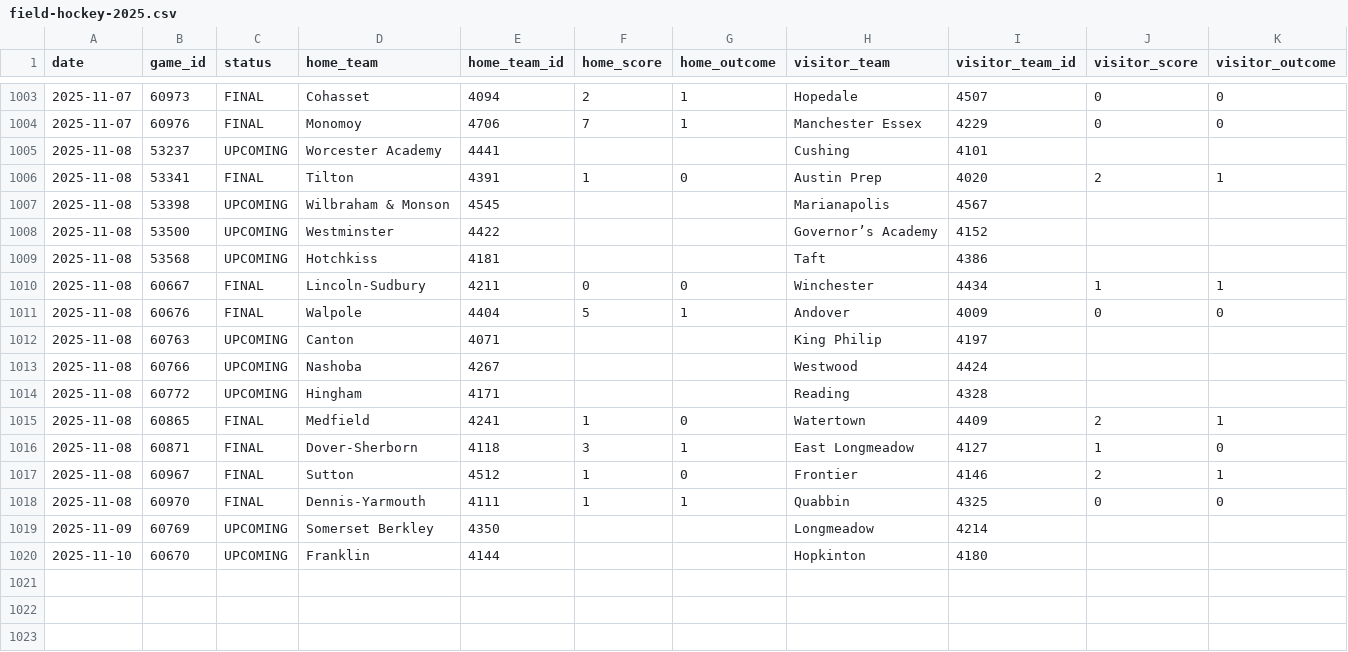
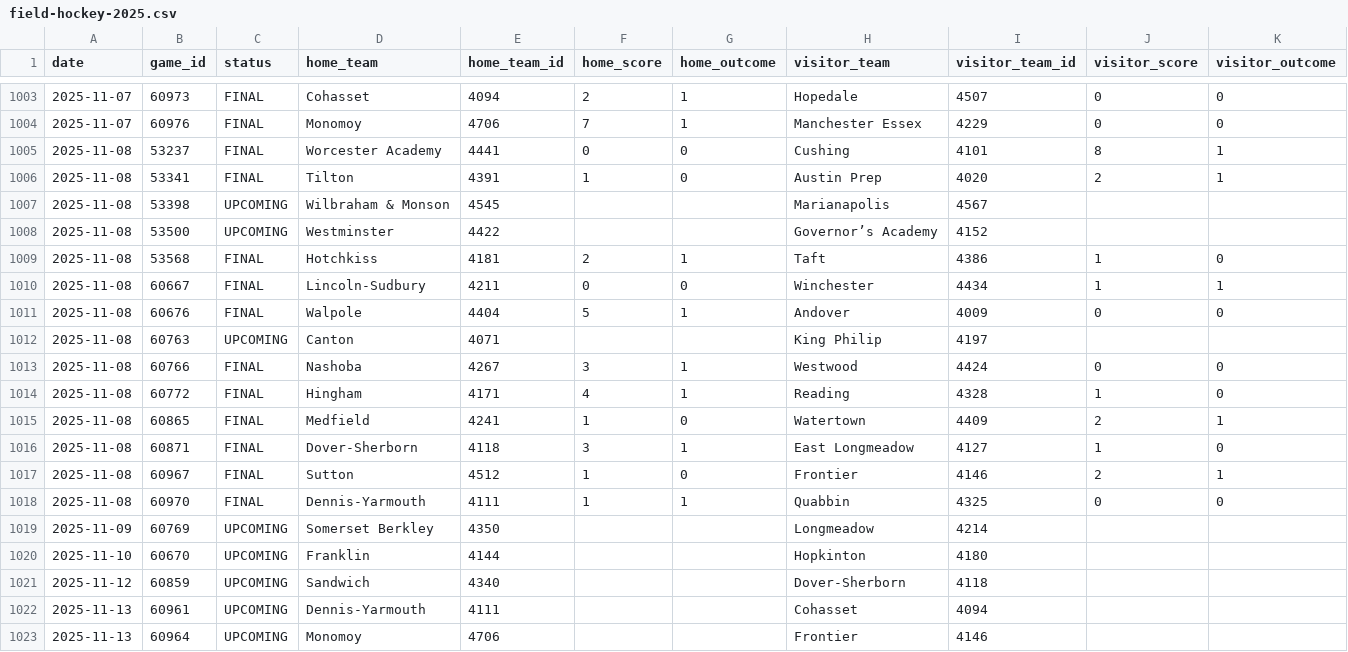
Before and after one commit to bwbensonjr/high-school-sports, a CSV file: data/field-hockey-2025.csv, drawn as a sheet; only a part is shown, gaps mark what is left out; rows hold the shown columns only; the diff names each change by its address in the sheet, - before the commit and + after, or states it on an @@ line.

```diff
--- a/data/field-hockey-2025.csv
+++ b/data/field-hockey-2025.csv
-C1005 (status): UPCOMING
+C1005 (status): FINAL
-F1005 (home_score): (empty)
+F1005 (home_score): 0
-G1005 (home_outcome): (empty)
+G1005 (home_outcome): 0
-J1005 (visitor_score): (empty)
+J1005 (visitor_score): 8
-K1005 (visitor_outcome): (empty)
+K1005 (visitor_outcome): 1
-C1009 (status): UPCOMING
+C1009 (status): FINAL
-F1009 (home_score): (empty)
+F1009 (home_score): 2
-G1009 (home_outcome): (empty)
+G1009 (home_outcome): 1
-J1009 (visitor_score): (empty)
+J1009 (visitor_score): 1
-K1009 (visitor_outcome): (empty)
+K1009 (visitor_outcome): 0
-C1013:C1014 (status): UPCOMING
+C1013:C1014 (status): FINAL
-F1013 (home_score): (empty)
+F1013 (home_score): 3
-G1013:G1014 (home_outcome): (empty)
+G1013:G1014 (home_outcome): 1
-J1013 (visitor_score): (empty)
+J1013 (visitor_score): 0
-K1013:K1014 (visitor_outcome): (empty)
+K1013:K1014 (visitor_outcome): 0
-F1014 (home_score): (empty)
+F1014 (home_score): 4
-J1014 (visitor_score): (empty)
+J1014 (visitor_score): 1
+row 1021: 2025-11-12 | 60859 | UPCOMING | Sandwich | 4340 |  |  | Dover-Sherborn | 4118
+row 1022: 2025-11-13 | 60961 | UPCOMING | Dennis-Yarmouth | 4111 |  |  | Cohasset | 4094
+row 1023: 2025-11-13 | 60964 | UPCOMING | Monomoy | 4706 |  |  | Frontier | 4146
```
Also changed, not shown: data/girls-soccer-2025.csv, results/boys-soccer-elo-ratings.csv, 34 other files.
